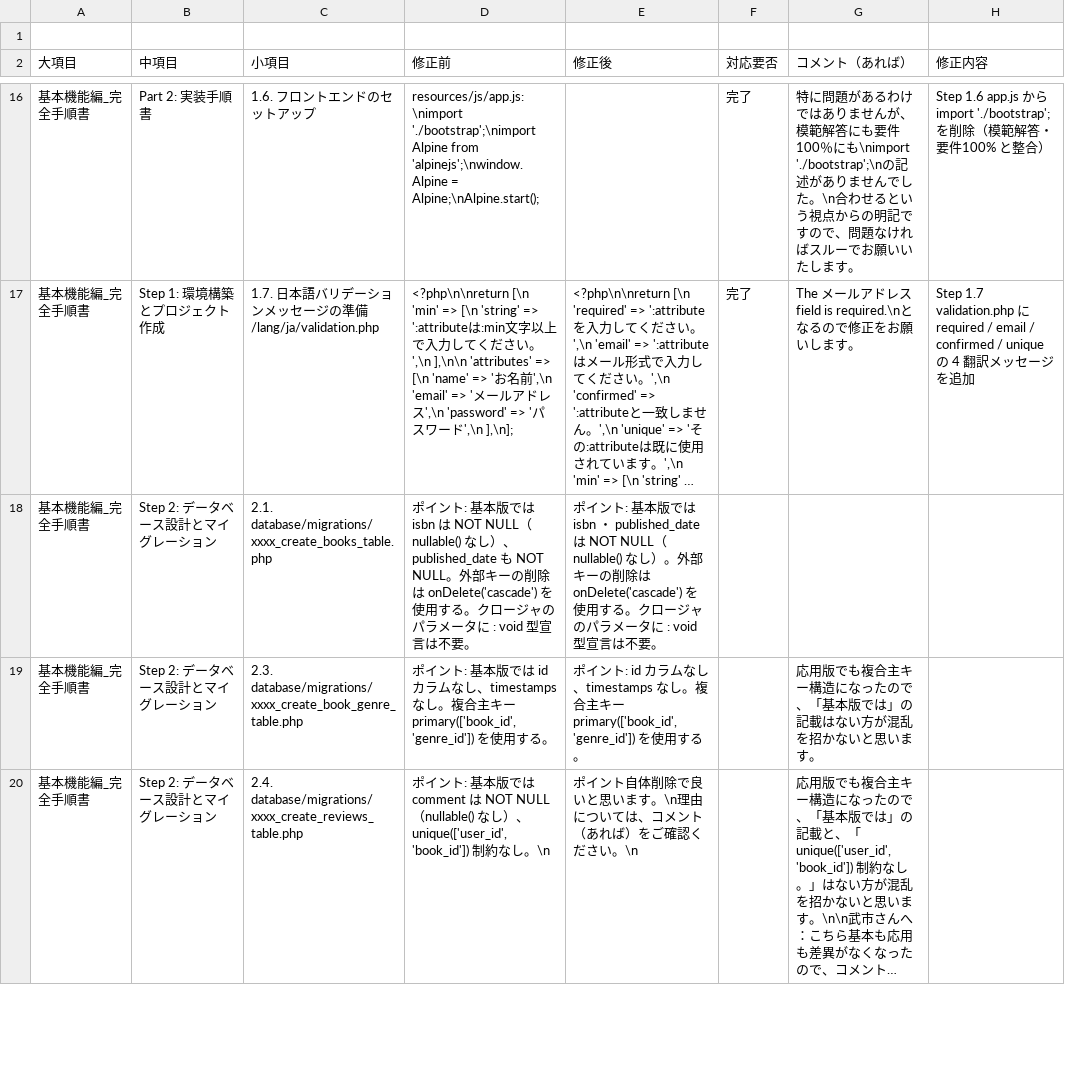
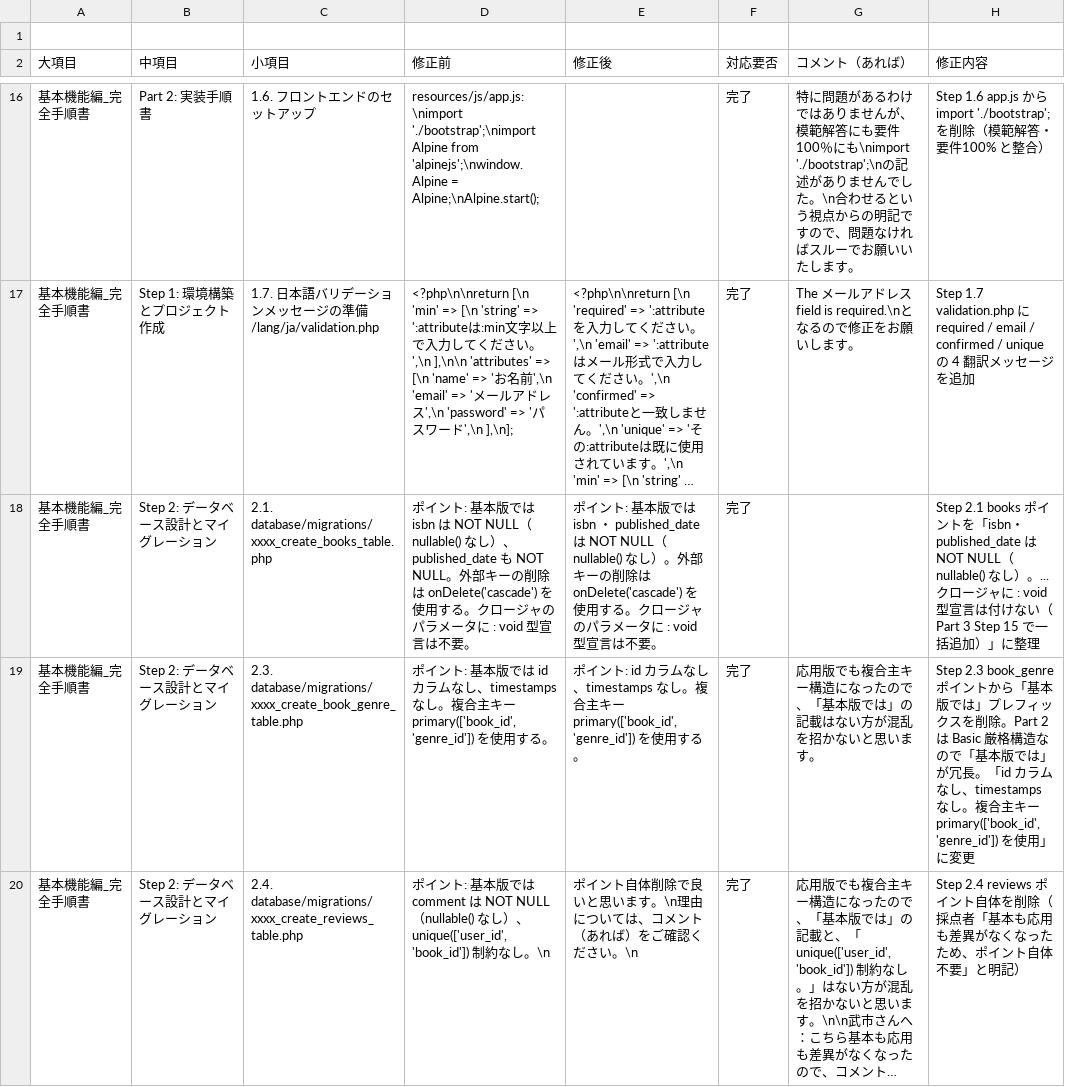
Before and after one commit to coachtech-material/ExampleAnswer-mockcase-BookShelf, a TSV file: 関連ドキュメント/採点者フィードバック/Basic_復習教材(各Chapter + 完全手順書).tsv, drawn as a sheet; only a part is shown, gaps mark what is left out; long unchanged cells end in …; the diff covers the shown part only; the diff names each change by its address in the sheet, - before the commit and + after, or states it on an @@ line.

```diff
--- a/関連ドキュメント/採点者フィードバック/Basic_復習教材(各Chapter + 完全手順書).tsv
+++ b/関連ドキュメント/採点者フィードバック/Basic_復習教材(各Chapter + 完全手順書).tsv
-F18:F20 (対応要否): (empty)
+F18:F20 (対応要否): 完了
-H18 (修正内容): (empty)
+H18 (修正内容): Step 2.1 books ポイントを「isbn・published_date は NOT NULL（nullable() なし）。...クロージャに : void 型宣言は付けない（Part 3 Step 15 で一括追加）」に整理
-H19 (修正内容): (empty)
+H19 (修正内容): Step 2.3 book_genre ポイントから「基本版では」プレフィックスを削除。Part 2 は Basic 厳格構造なので「基本版では」が冗長。「id カラムなし、timestamps なし。複合主キー primary(['book_id', 'genre_id']) を使用」に変更
-H20 (修正内容): (empty)
+H20 (修正内容): Step 2.4 reviews ポイント自体を削除（採点者「基本も応用も差異がなくなったため、ポイント自体不要」と明記）
```
Also changed, not shown: 4 edited cells elsewhere in this file, 関連ドキュメント/採点者フィードバック/Advance_復習教材(各Chapter + 完全手順書).tsv, 1 other file.
